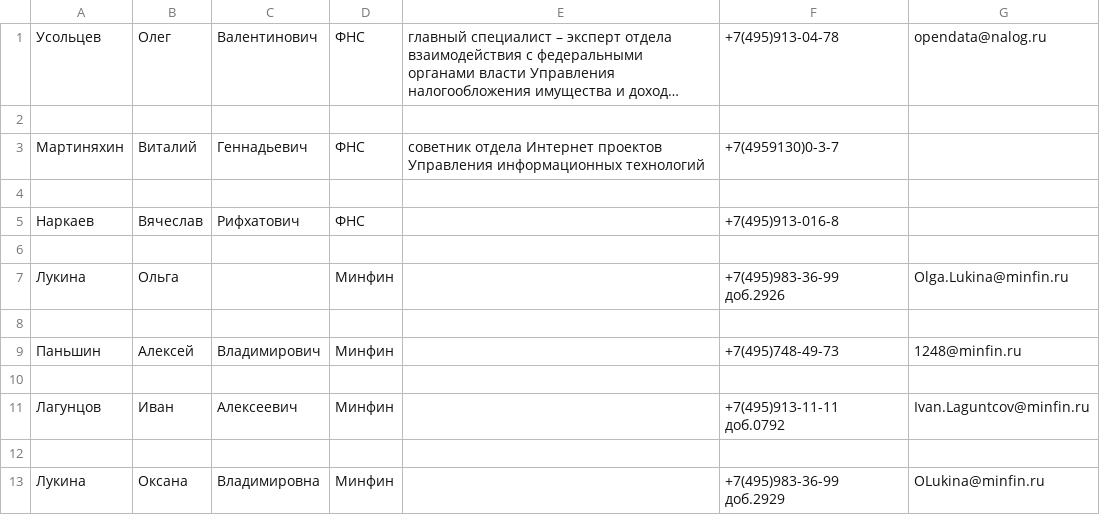
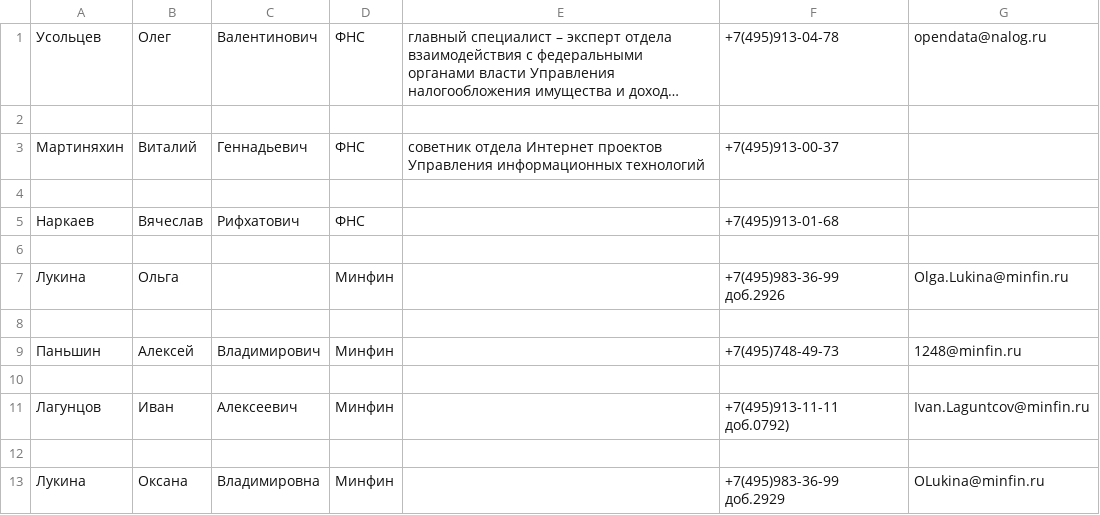
Before and after one commit to SemyonFalaleev/Regex, a CSV file: phonebook.csv, drawn as a sheet; long unchanged cells end in ….

```diff
--- a/phonebook.csv
+++ b/phonebook.csv
@@ -2,5 +2,5 @@
 
-Мартиняхин,Виталий,Геннадьевич,ФНС,cоветник отдела Интернет проектов Управления информационных технологий,+7(4959130)0-3-7 ,
+Мартиняхин,Виталий,Геннадьевич,ФНС,cоветник отдела Интернет проектов Управления информационных технологий,+7(495)913-00-37 ,
 
-Наркаев,Вячеслав,Рифхатович,ФНС,,+7(495)913-016-8 ,
+Наркаев,Вячеслав,Рифхатович,ФНС,,+7(495)913-01-68 ,
 
@@ -10,3 +10,3 @@
 
-Лагунцов,Иван,Алексеевич,Минфин,,+7(495)913-11-11 доб.0792,Ivan.Laguntcov@minfin.ru
+Лагунцов,Иван,Алексеевич,Минфин,,+7(495)913-11-11 доб.0792),Ivan.Laguntcov@minfin.ru
 
```
Also changed, not shown: 1 other file.
